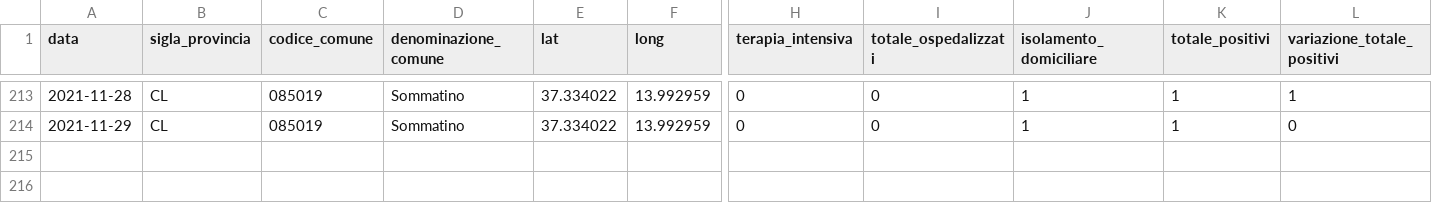
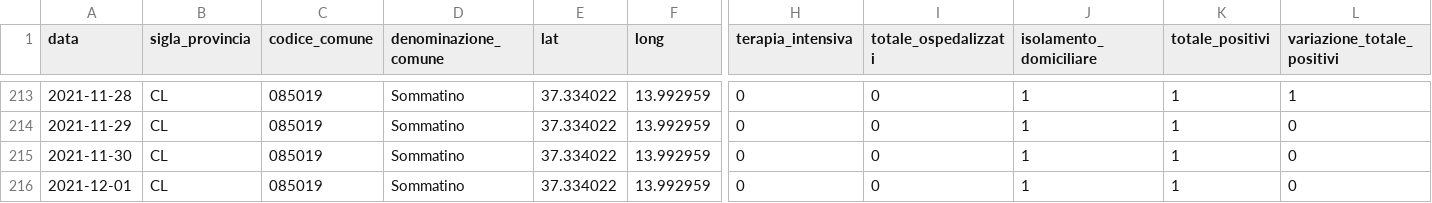
Before and after one commit to opendatasicilia/informa-covid19, a CSV file: dati/informacovid/085019/085019.csv, drawn as a sheet; only a part is shown, gaps mark what is left out; rows hold the shown columns only; the diff names each change by its address in the sheet, - before the commit and + after, or states it on an @@ line.

```diff
--- a/dati/informacovid/085019/085019.csv
+++ b/dati/informacovid/085019/085019.csv
+row 215: 2021-11-30 | CL | 085019 | Sommatino | 37.334022 | 13.992959 | 0 | 0 | 1 | 1 | 0
+row 216: 2021-12-01 | CL | 085019 | Sommatino | 37.334022 | 13.992959 | 0 | 0 | 1 | 1 | 0
```
Also changed, not shown: dati/informacovid/085001/085001.csv, dati/informacovid/085004/085004.csv, 21 other files.
